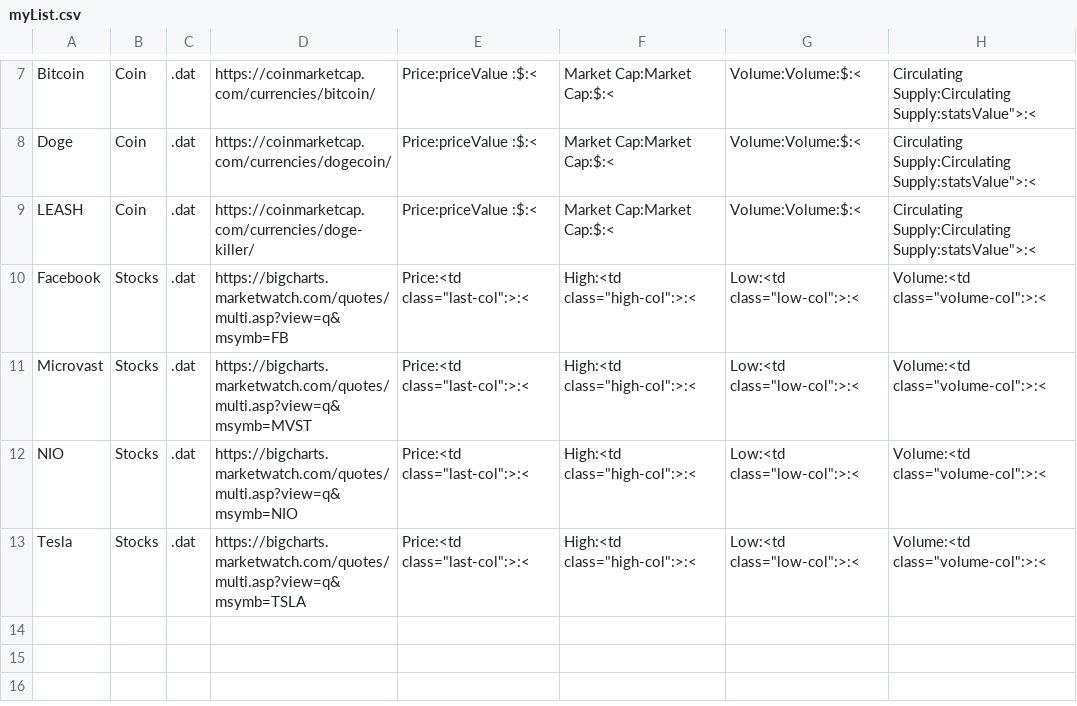
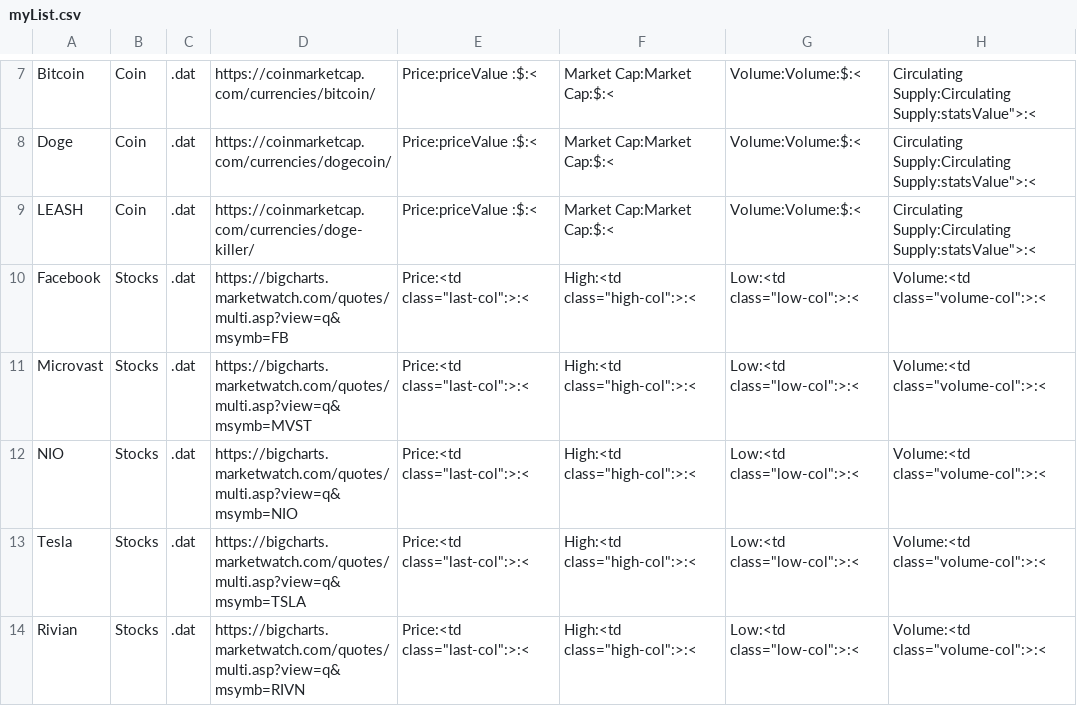
Before and after one commit to darkcrash21/ML, a CSV file: stockRetriever/myList.csv, drawn as a sheet; only a part is shown, gaps mark what is left out.

```diff
--- a/stockRetriever/myList.csv
+++ b/stockRetriever/myList.csv
@@ -13 +13,2 @@ NIO,Stocks,.dat,https://bigcharts.marketwatch.com/quotes/multi.asp?view=q&msymb=
 Tesla,Stocks,.dat,https://bigcharts.marketwatch.com/quotes/multi.asp?view=q&msymb=TSLA,Price:<td class="last-col":>:<,High:<td class="high-col":>:<,Low:<td class="low-col":>:<,Volume:<td class="volume-col":>:<
+Rivian,Stocks,.dat,https://bigcharts.marketwatch.com/quotes/multi.asp?view=q&msymb=RIVN,Price:<td class="last-col":>:<,High:<td class="high-col":>:<,Low:<td class="low-col":>:<,Volume:<td class="volume-col":>:<
```
Also changed, not shown: 13 other files.
